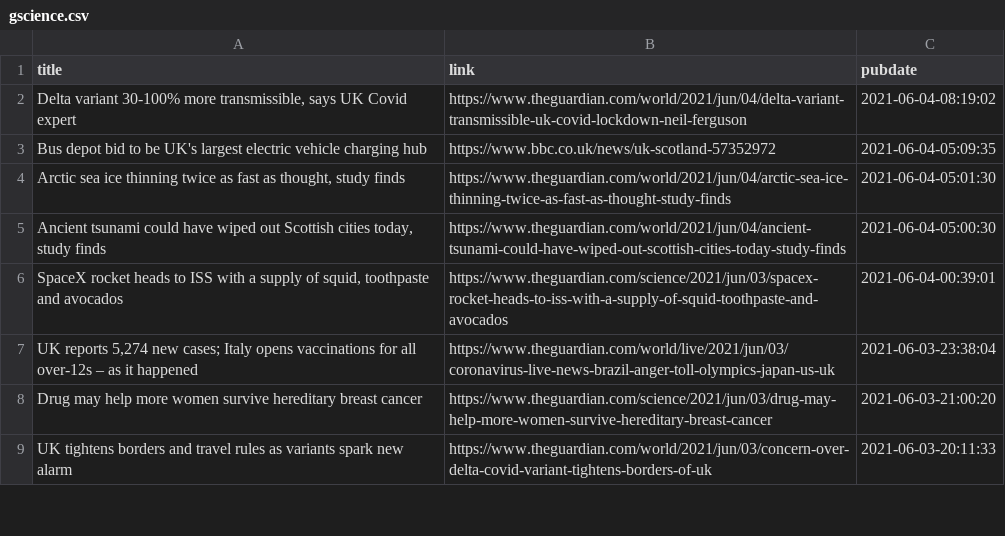
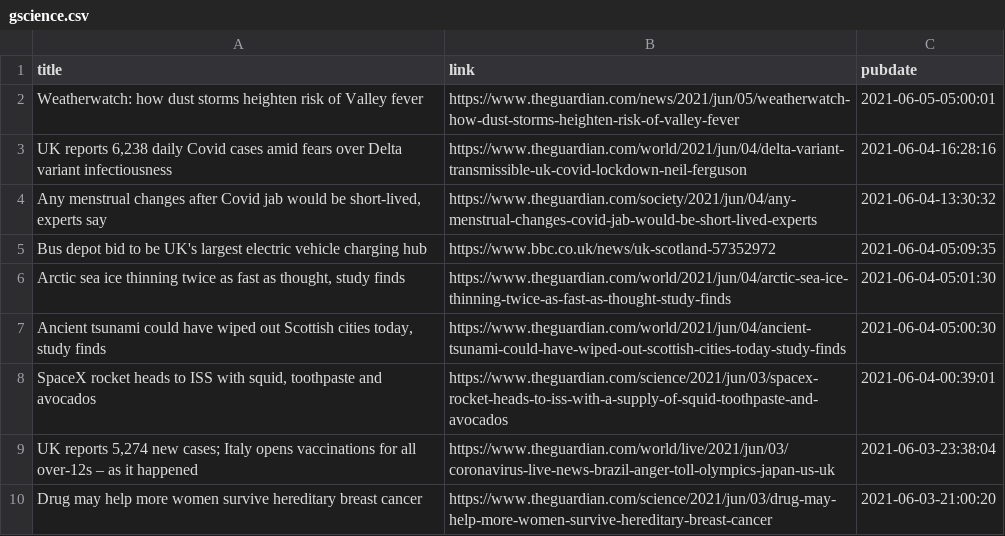
Before and after one commit to jrdmb/ghatest, a CSV file: gscience.csv, drawn as a sheet; only a part is shown; the shorter side is filled out with more unchanged rows.

```diff
--- a/gscience.csv
+++ b/gscience.csv
@@ -1,3 +1,5 @@
 title,link,pubdate
-"Delta variant 30-100% more transmissible, says UK Covid expert",https://www.theguardian.com/world/2021/jun/04/delta-variant-transmissible-uk-covid-lockdown-neil-ferguson,2021-06-04-08:19:02
+Weatherwatch: how dust storms heighten risk of Valley fever,https://www.theguardian.com/news/2021/jun/05/weatherwatch-how-dust-storms-heighten-risk-of-valley-fever,2021-06-05-05:00:01
+"UK reports 6,238 daily Covid cases amid fears over Delta variant infectiousness",https://www.theguardian.com/world/2021/jun/04/delta-variant-transmissible-uk-covid-lockdown-neil-ferguson,2021-06-04-16:28:16
+"Any menstrual changes after Covid jab would be short-lived, experts say",https://www.theguardian.com/society/2021/jun/04/any-menstrual-changes-covid-jab-would-be-short-lived-experts,2021-06-04-13:30:32
 Bus depot bid to be UK's largest electric vehicle charging hub,https://www.bbc.co.uk/news/uk-scotland-57352972,2021-06-04-05:09:35
@@ -5,3 +7,3 @@ Bus depot bid to be UK's largest electric vehicle charging hub,https://www.bbc.c
 "Ancient tsunami could have wiped out Scottish cities today, study finds",https://www.theguardian.com/world/2021/jun/04/ancient-tsunami-could-have-wiped-out-scottish-cities-today-study-finds,2021-06-04-05:00:30
-"SpaceX rocket heads to ISS with a supply of squid, toothpaste and avocados",https://www.theguardian.com/science/2021/jun/03/spacex-rocket-heads-to-iss-with-a-supply-of-squid-toothpaste-and-avocados,2021-06-04-00:39:01
+"SpaceX rocket heads to ISS with squid, toothpaste and avocados",https://www.theguardian.com/science/2021/jun/03/spacex-rocket-heads-to-iss-with-a-supply-of-squid-toothpaste-and-avocados,2021-06-04-00:39:01
 "UK reports 5,274 new cases; Italy opens vaccinations for all over-12s – as it happened",https://www.theguardian.com/world/live/2021/jun/03/coronavirus-live-news-brazil-anger-toll-olympics-japan-us-uk,2021-06-03-23:38:04
```
Also changed, not shown: 1 other file.
